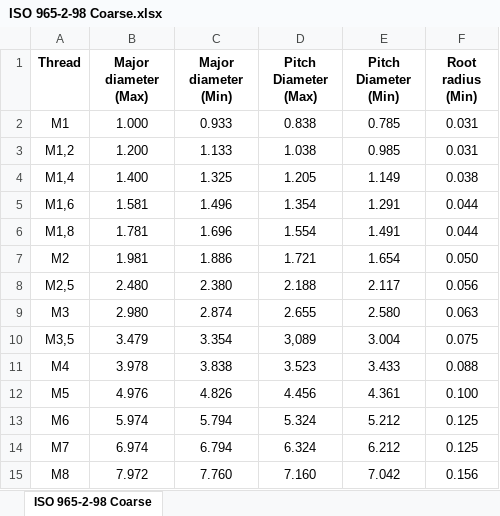
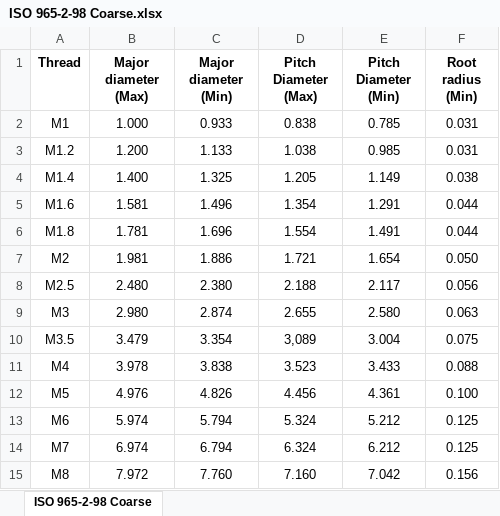
Before and after one commit to Partha980427/Data-Volt, an Excel workbook: ISO 965-2-98 Coarse.xlsx, sheet ISO 965-2-98 Coarse, drawn as a sheet; only a part is shown; values as stored, in another font and other column widths than the file's, no borders; the diff names each change by its address in the sheet, - before the commit and + after, or states it on an @@ line.

```diff
--- a/ISO 965-2-98 Coarse.xlsx (sheet ISO 965-2-98 Coarse)
+++ b/ISO 965-2-98 Coarse.xlsx (sheet ISO 965-2-98 Coarse)
-A3 (Thread): M1,2
+A3 (Thread): M1.2
-A4 (Thread): M1,4
+A4 (Thread): M1.4
-A5 (Thread): M1,6
+A5 (Thread): M1.6
-A6 (Thread): M1,8
+A6 (Thread): M1.8
-A8 (Thread): M2,5
+A8 (Thread): M2.5
-A10 (Thread): M3,5
+A10 (Thread): M3.5
```
Also changed, not shown: ISO 965-2-98 Fine.xlsx.
